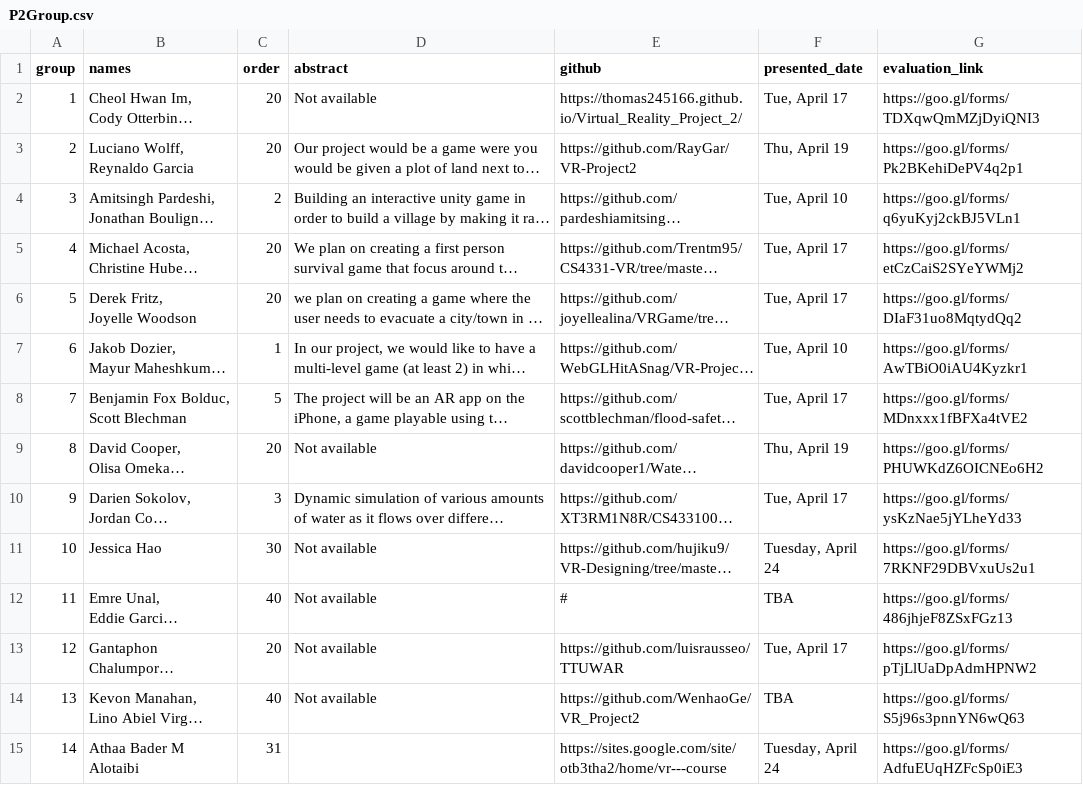
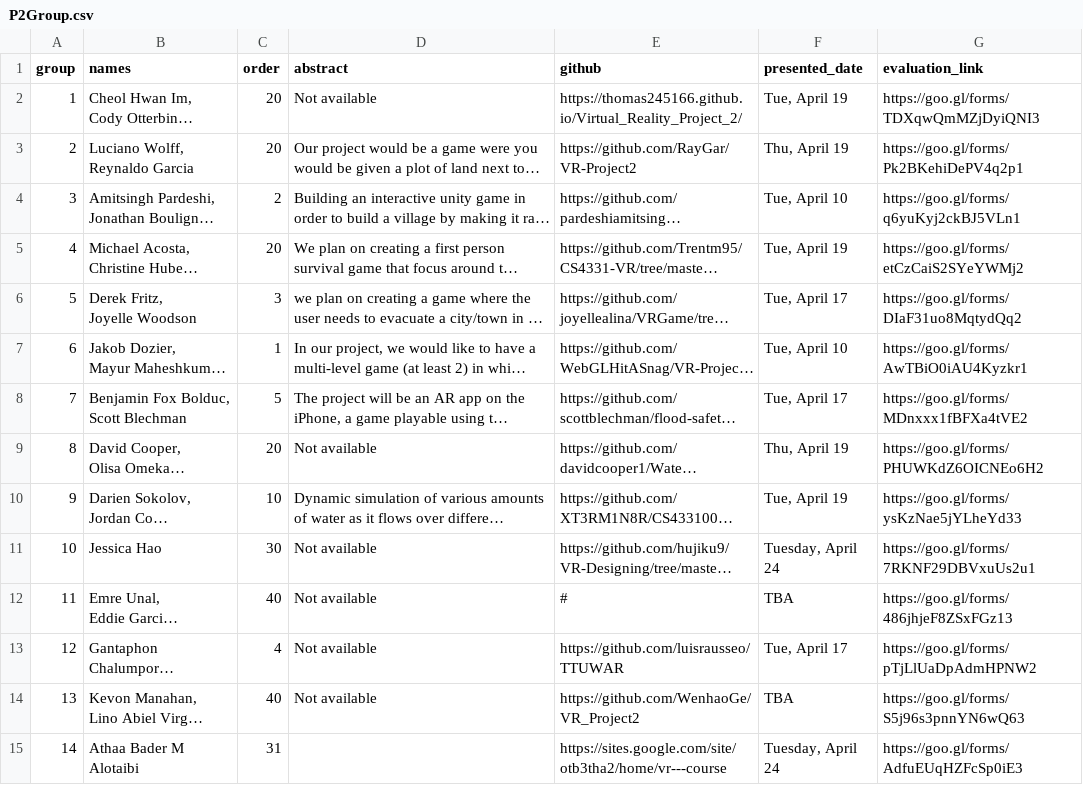
Before and after one commit to iDataVisualizationLab/5331Virtual-Reality, a CSV file: P2/P2Group.csv, drawn as a sheet; long unchanged cells end in …; the diff names each change by its address in the sheet, - before the commit and + after, or states it on an @@ line.

Commit message:
Update

```diff
--- a/P2/P2Group.csv
+++ b/P2/P2Group.csv
-F2 (presented_date): Tue, April 17
+F2 (presented_date): Tue, April 19
-F5 (presented_date): Tue, April 17
+F5 (presented_date): Tue, April 19
-C6 (order): 20
+C6 (order): 3
-C10 (order): 3
+C10 (order): 10
-F10 (presented_date): Tue, April 17
+F10 (presented_date): Tue, April 19
-C13 (order): 20
+C13 (order): 4
```
